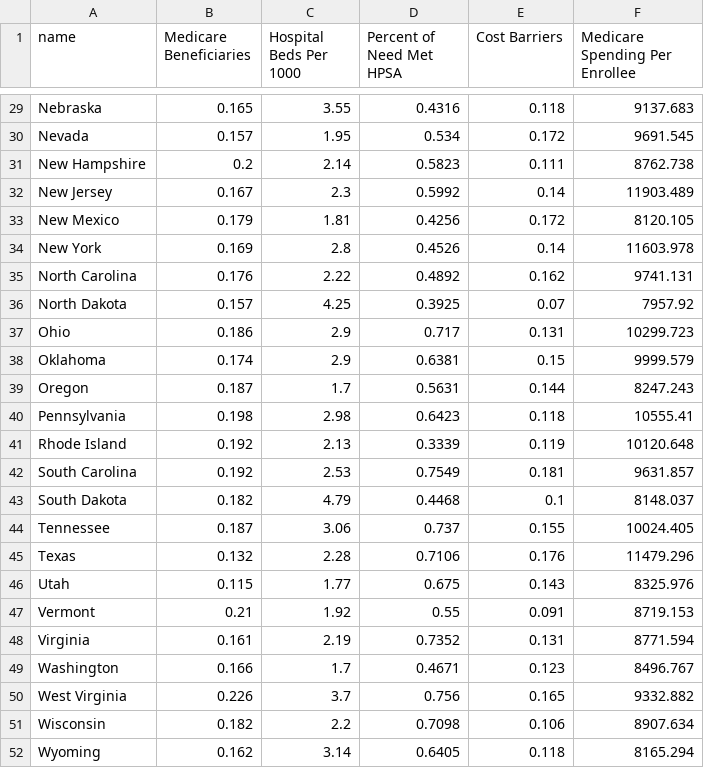
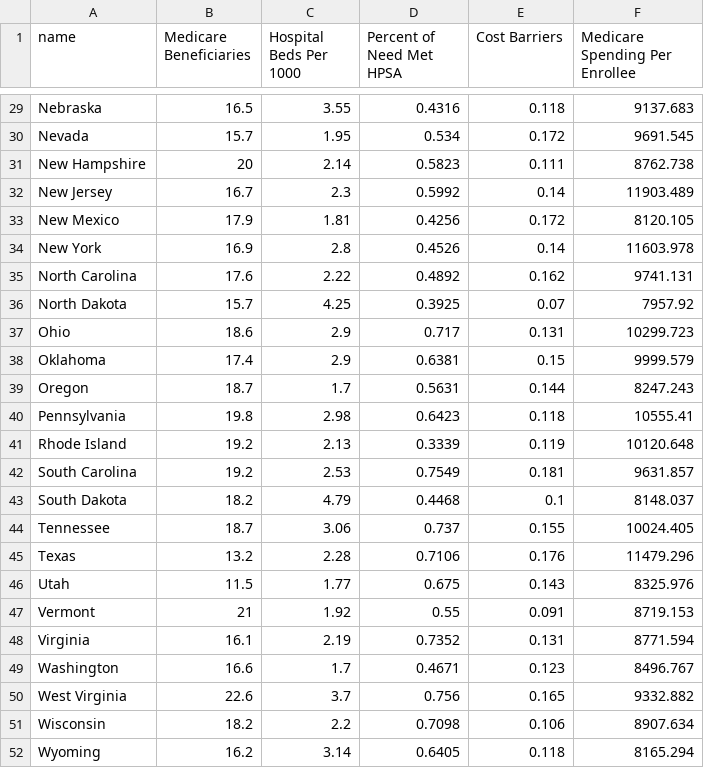
Before and after one commit to gvriezen/d3-coordinated-viz, a CSV file: data/lab2data.csv, drawn as a sheet; only a part is shown, gaps mark what is left out; the diff covers the shown part only; the diff names each change by its address in the sheet, - before the commit and + after, or states it on an @@ line.

```diff
--- a/data/lab2data.csv
+++ b/data/lab2data.csv
-B29 (Medicare Beneficiaries): 0.165
+B29 (Medicare Beneficiaries): 16.5
-B30 (Medicare Beneficiaries): 0.157
+B30 (Medicare Beneficiaries): 15.7
-B31 (Medicare Beneficiaries): 0.2
+B31 (Medicare Beneficiaries): 20
-B32 (Medicare Beneficiaries): 0.167
+B32 (Medicare Beneficiaries): 16.7
-B33 (Medicare Beneficiaries): 0.179
+B33 (Medicare Beneficiaries): 17.9
-B34 (Medicare Beneficiaries): 0.169
+B34 (Medicare Beneficiaries): 16.9
-B35 (Medicare Beneficiaries): 0.176
+B35 (Medicare Beneficiaries): 17.6
-B36 (Medicare Beneficiaries): 0.157
+B36 (Medicare Beneficiaries): 15.7
-B37 (Medicare Beneficiaries): 0.186
+B37 (Medicare Beneficiaries): 18.6
-B38 (Medicare Beneficiaries): 0.174
+B38 (Medicare Beneficiaries): 17.4
-B39 (Medicare Beneficiaries): 0.187
+B39 (Medicare Beneficiaries): 18.7
-B40 (Medicare Beneficiaries): 0.198
+B40 (Medicare Beneficiaries): 19.8
-B41:B42 (Medicare Beneficiaries): 0.192
+B41:B42 (Medicare Beneficiaries): 19.2
-B43 (Medicare Beneficiaries): 0.182
+B43 (Medicare Beneficiaries): 18.2
-B44 (Medicare Beneficiaries): 0.187
+B44 (Medicare Beneficiaries): 18.7
-B45 (Medicare Beneficiaries): 0.132
+B45 (Medicare Beneficiaries): 13.2
-B46 (Medicare Beneficiaries): 0.115
+B46 (Medicare Beneficiaries): 11.5
-B47 (Medicare Beneficiaries): 0.21
+B47 (Medicare Beneficiaries): 21
-B48 (Medicare Beneficiaries): 0.161
+B48 (Medicare Beneficiaries): 16.1
-B49 (Medicare Beneficiaries): 0.166
+B49 (Medicare Beneficiaries): 16.6
-B50 (Medicare Beneficiaries): 0.226
+B50 (Medicare Beneficiaries): 22.6
-B51 (Medicare Beneficiaries): 0.182
+B51 (Medicare Beneficiaries): 18.2
-B52 (Medicare Beneficiaries): 0.162
+B52 (Medicare Beneficiaries): 16.2
```
Also changed, not shown: 27 edited cells elsewhere in this file, 2 other files.
